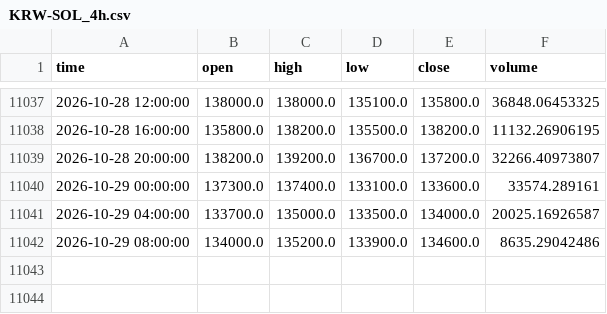
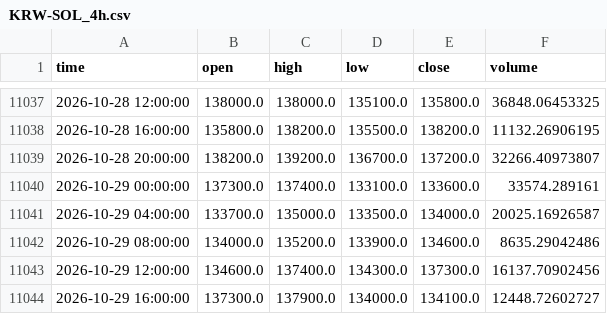
Before and after one commit to koreacoinlee/coin-research-bot, a CSV file: data/KRW-SOL_4h.csv, drawn as a sheet; only a part is shown, gaps mark what is left out.

```diff
--- a/data/KRW-SOL_4h.csv
+++ b/data/KRW-SOL_4h.csv
@@ -11042 +11042,3 @@ time,open,high,low,close,volume
 2026-10-29 08:00:00,134000.0,135200.0,133900.0,134600.0,8635.29042486
+2026-10-29 12:00:00,134600.0,137400.0,134300.0,137300.0,16137.70902456
+2026-10-29 16:00:00,137300.0,137900.0,134000.0,134100.0,12448.72602727
```
Also changed, not shown: data/KRW-XRP_4h.csv, 6 other files.
